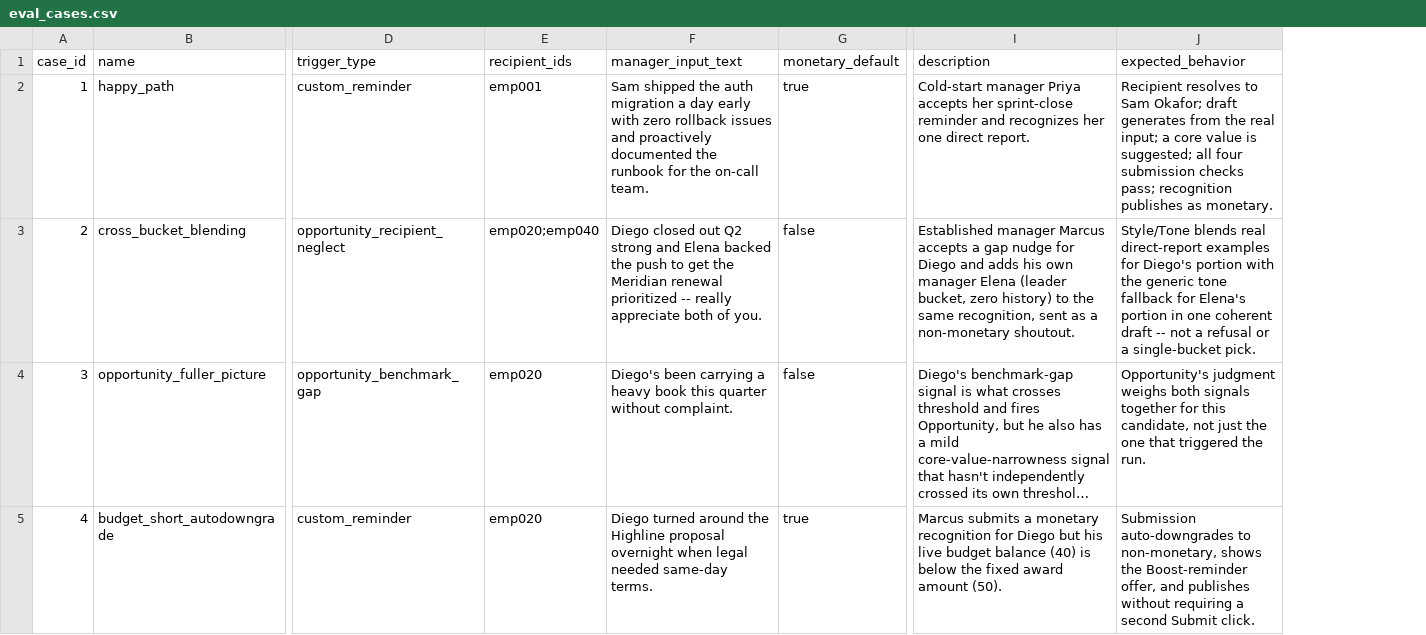
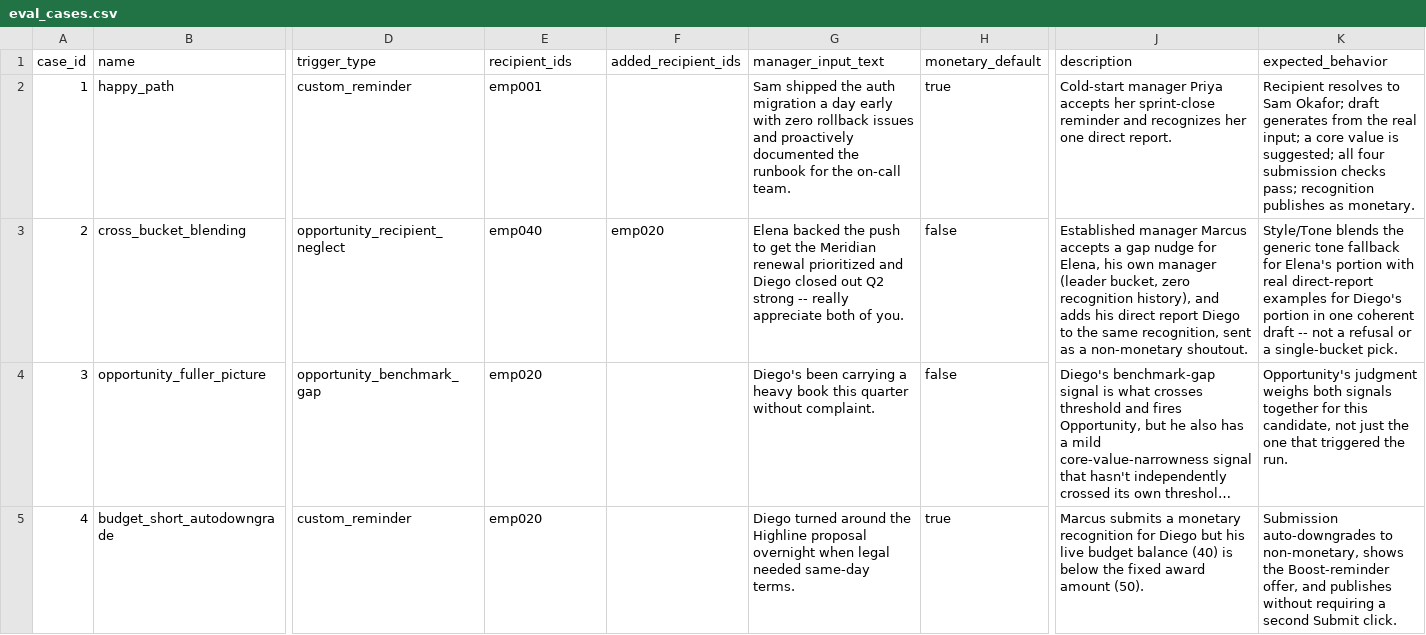
Before and after one commit to shawarmashubs/Manager-Reco-Coach, a CSV file: data/eval_cases.csv, drawn as a sheet; only a part is shown, gaps mark what is left out; long unchanged cells end in …; addresses are those after the commit; the diff names each change by its address in the sheet, - before the commit and + after, or states it on an @@ line.

```diff
--- a/data/eval_cases.csv
+++ b/data/eval_cases.csv
+column F (added_recipient_ids), row 3: emp020
-E3 (recipient_ids): emp020;emp040
+E3 (recipient_ids): emp040
-G3 (manager_input_text): Diego closed out Q2 strong and Elena backed the push to get the Meridian renewal prioritized -- really…
+G3 (manager_input_text): Elena backed the push to get the Meridian renewal prioritized and Diego closed out Q2 strong -- really…
-J3 (description): …nudge for Diego and adds his own manager Elena (leader bucket, zero history) to the…
+J3 (description): …nudge for Elena, his own manager (leader bucket, zero recognition history), and adds his direct report Diego to the…
-K3 (expected_behavior): Style/Tone blends real direct-report examples for Diego's portion with the generic tone fallback for Elena's portion in…
+K3 (expected_behavior): Style/Tone blends the generic tone fallback for Elena's portion with real direct-report examples for Diego's portion in…
```
Also changed, not shown: data/custom_reminders.csv, data/nudge_interaction_history.csv, 10 other files.
